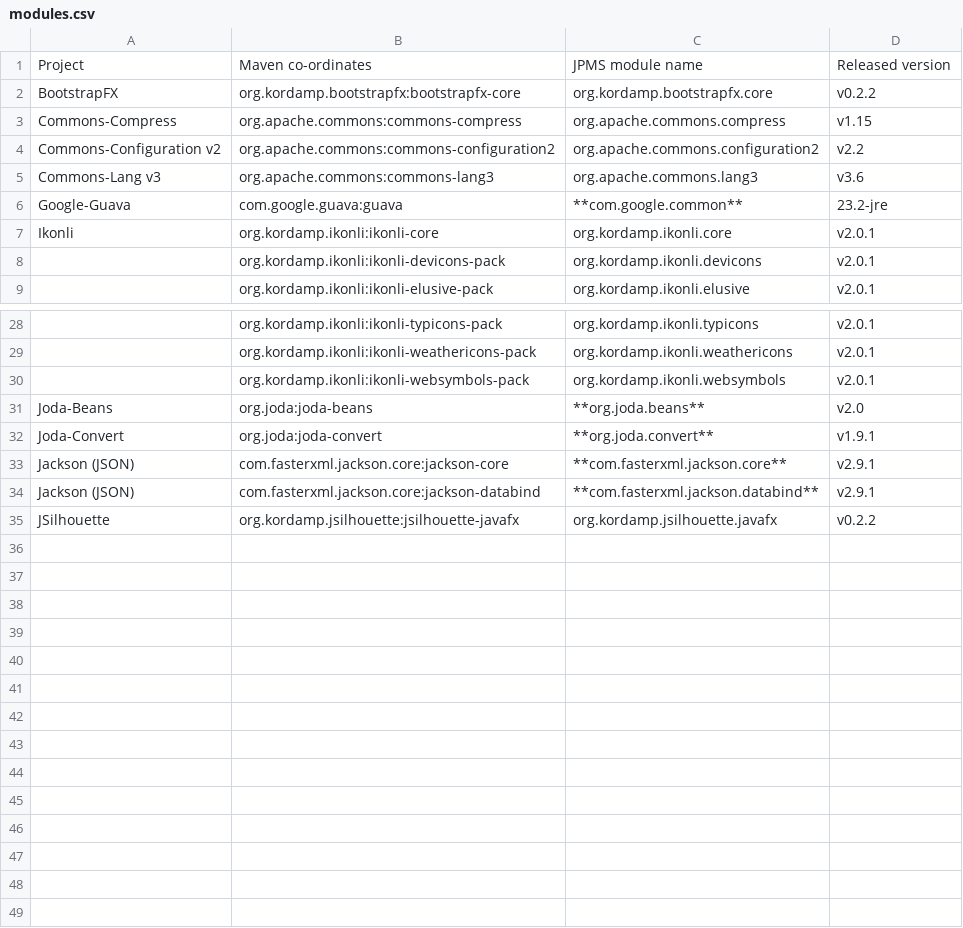
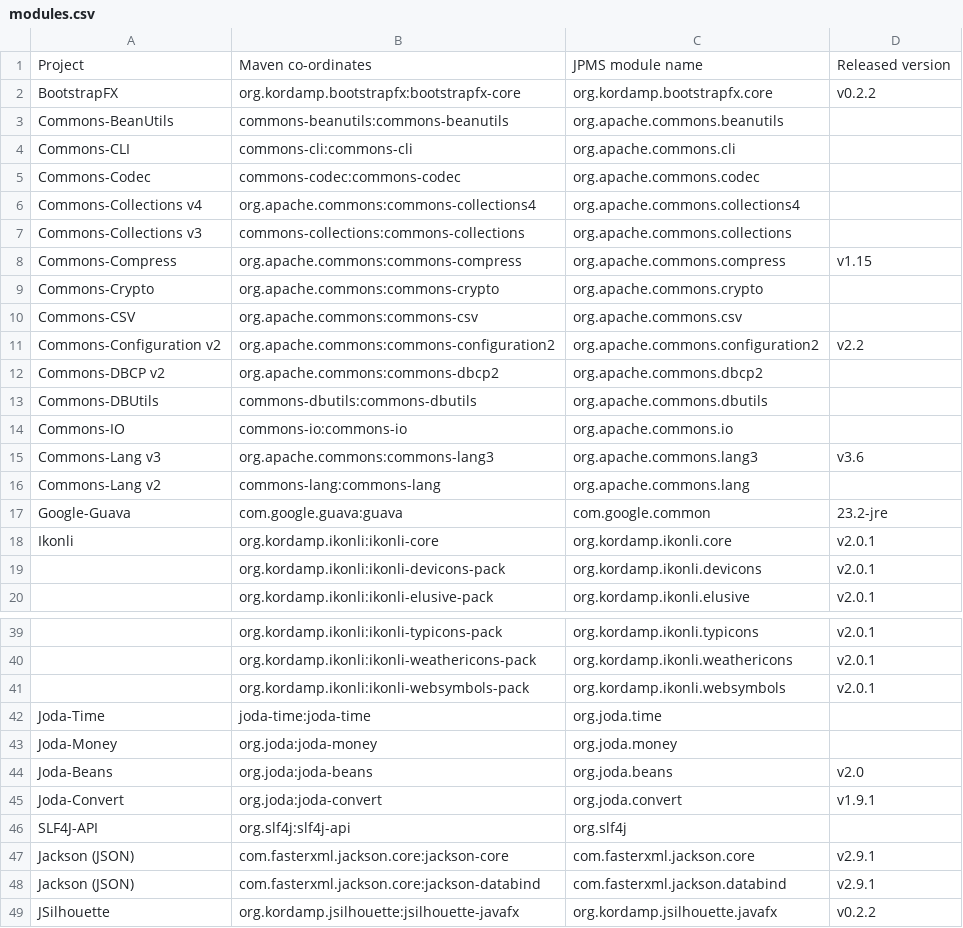
Before and after one commit to codetojoy/Git_Sandbox, a CSV file: modules.csv, drawn as a sheet; only a part is shown, gaps mark what is left out.

Commit message:
incremental change as part of a larger frenzy of activity

```diff
--- a/modules.csv
+++ b/modules.csv
@@ -2,6 +2,17 @@
 "BootstrapFX","org.kordamp.bootstrapfx:bootstrapfx-core","org.kordamp.bootstrapfx.core","v0.2.2"
+"Commons-BeanUtils","commons-beanutils:commons-beanutils","org.apache.commons.beanutils",""
+"Commons-CLI","commons-cli:commons-cli","org.apache.commons.cli",""
+"Commons-Codec","commons-codec:commons-codec","org.apache.commons.codec",""
+"Commons-Collections v4","org.apache.commons:commons-collections4","org.apache.commons.collections4",""
+"Commons-Collections v3","commons-collections:commons-collections","org.apache.commons.collections",""
 "Commons-Compress","org.apache.commons:commons-compress","org.apache.commons.compress","v1.15"
+"Commons-Crypto","org.apache.commons:commons-crypto","org.apache.commons.crypto",""
+"Commons-CSV","org.apache.commons:commons-csv","org.apache.commons.csv",""
 "Commons-Configuration v2","org.apache.commons:commons-configuration2","org.apache.commons.configuration2","v2.2"
+"Commons-DBCP v2","org.apache.commons:commons-dbcp2","org.apache.commons.dbcp2",""
+"Commons-DBUtils","commons-dbutils:commons-dbutils","org.apache.commons.dbutils",""
+"Commons-IO","commons-io:commons-io","org.apache.commons.io",""
 "Commons-Lang v3","org.apache.commons:commons-lang3","org.apache.commons.lang3","v3.6"
-"Google-Guava","com.google.guava:guava","**com.google.common**","23.2-jre"
+"Commons-Lang v2","commons-lang:commons-lang","org.apache.commons.lang",""
+"Google-Guava","com.google.guava:guava","com.google.common","23.2-jre"
 "Ikonli","org.kordamp.ikonli:ikonli-core","org.kordamp.ikonli.core","v2.0.1"
@@ -30,6 +41,9 @@
 "","org.kordamp.ikonli:ikonli-websymbols-pack","org.kordamp.ikonli.websymbols","v2.0.1"
-"Joda-Beans","org.joda:joda-beans","**org.joda.beans**","v2.0"
-"Joda-Convert","org.joda:joda-convert","**org.joda.convert**","v1.9.1"
-"Jackson (JSON)","com.fasterxml.jackson.core:jackson-core","**com.fasterxml.jackson.core**","v2.9.1"
-"Jackson (JSON)","com.fasterxml.jackson.core:jackson-databind","**com.fasterxml.jackson.databind**","v2.9.1"
+"Joda-Time","joda-time:joda-time","org.joda.time",""
+"Joda-Money","org.joda:joda-money","org.joda.money",""
+"Joda-Beans","org.joda:joda-beans","org.joda.beans","v2.0"
+"Joda-Convert","org.joda:joda-convert","org.joda.convert","v1.9.1"
+"SLF4J-API","org.slf4j:slf4j-api","org.slf4j",""
+"Jackson (JSON)","com.fasterxml.jackson.core:jackson-core","com.fasterxml.jackson.core","v2.9.1"
+"Jackson (JSON)","com.fasterxml.jackson.core:jackson-databind","com.fasterxml.jackson.databind","v2.9.1"
 "JSilhouette","org.kordamp.jsilhouette:jsilhouette-javafx","org.kordamp.jsilhouette.javafx","v0.2.2"
```
